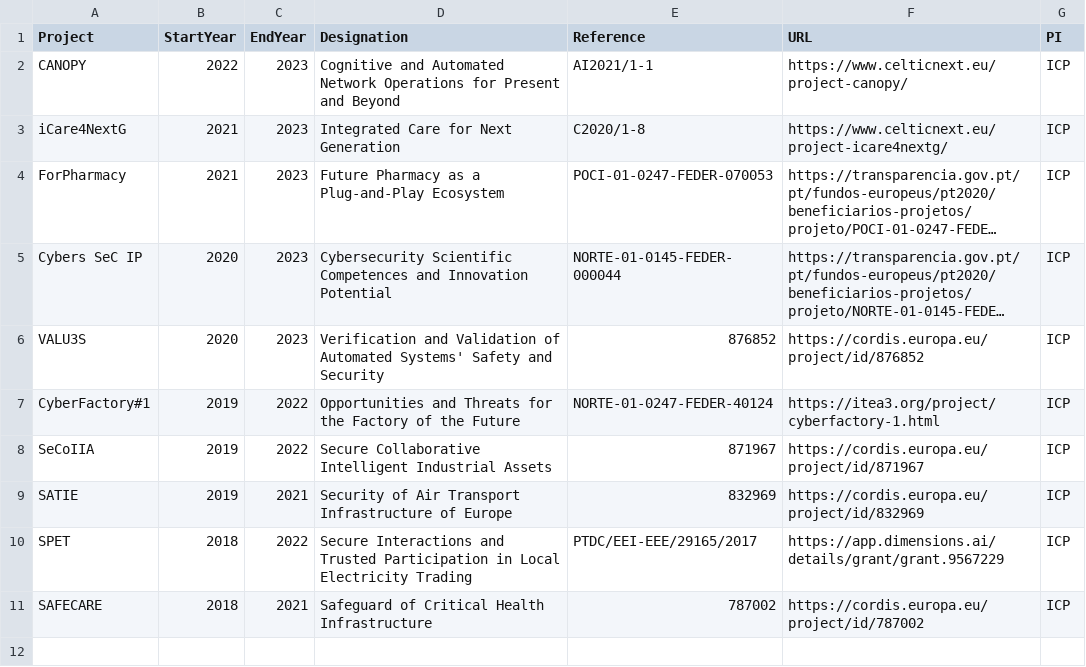
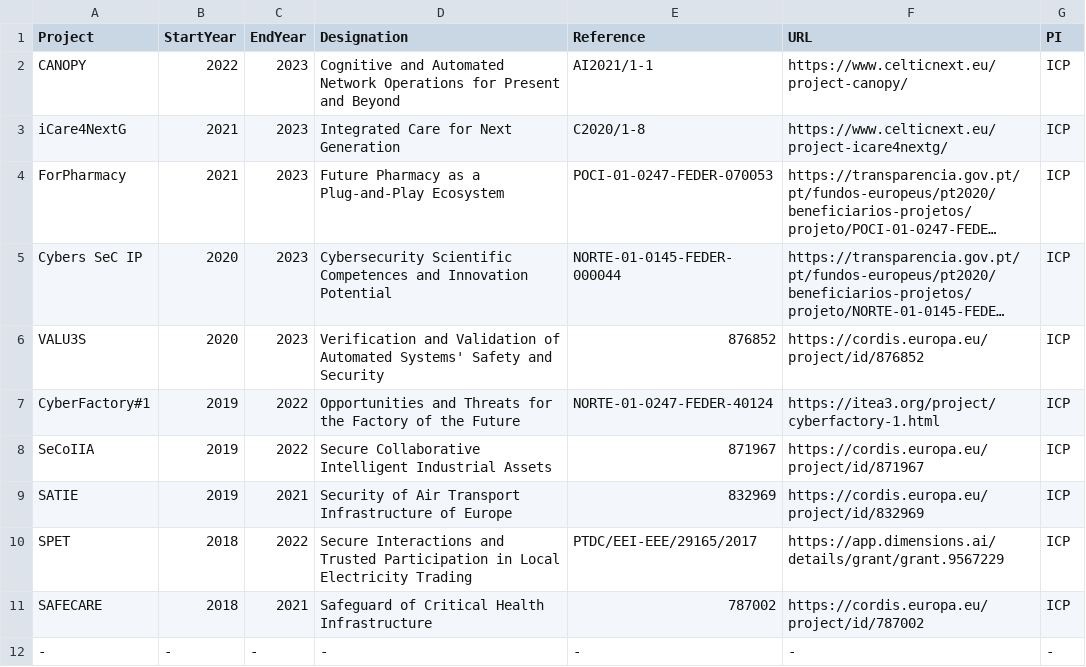
Before and after one commit to cybergecad/.github, a CSV file: research/projects.csv, drawn as a sheet; long unchanged cells end in ….

```diff
--- a/research/projects.csv
+++ b/research/projects.csv
@@ -11 +11,2 @@
 "SAFECARE",2018,2021,"Safeguard of Critical Health Infrastructure","787002","https://cordis.europa.eu/project/id/787002","ICP"
+"-",-,-,"-","-","-","-"
```
Also changed, not shown: research/publications.csv, 1 other file.
